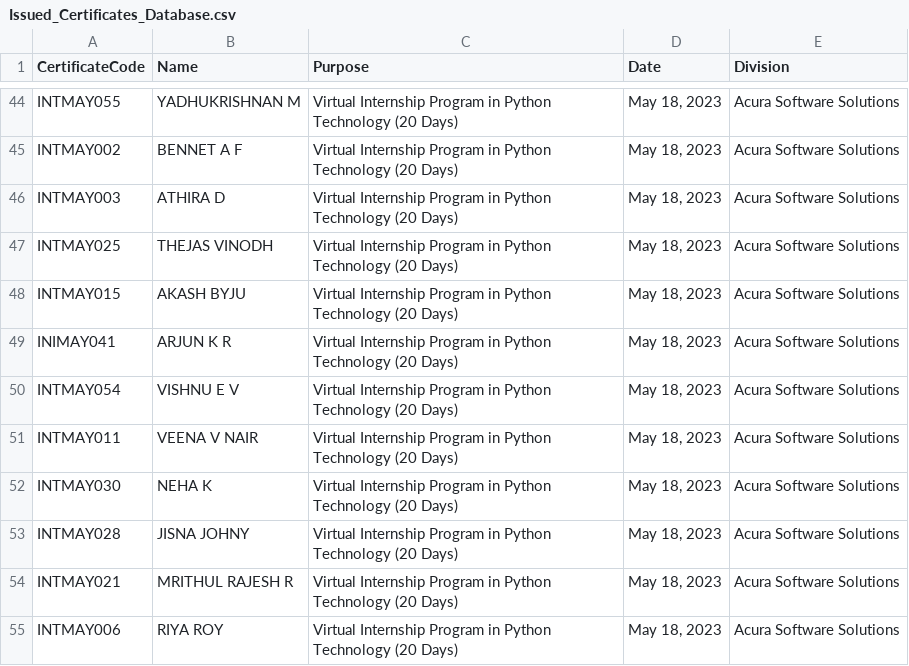
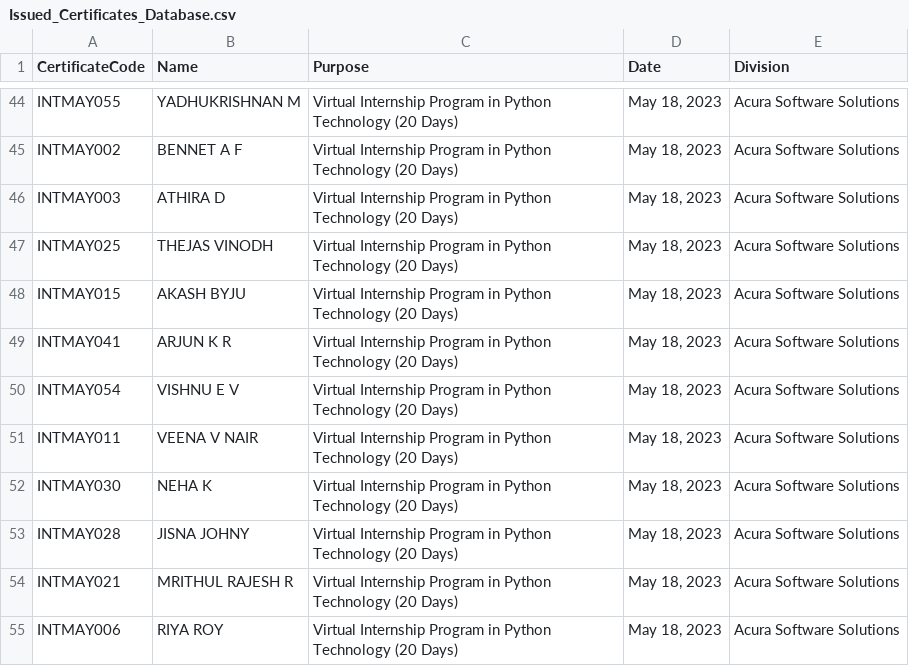
Before and after one commit to zandora-edge/certify, a CSV file: assets/database/Issued_Certificates_Database.csv, drawn as a sheet; only a part is shown, gaps mark what is left out.

Commit message:
Update Issued_Certificates_Database.csv
FIXED TYPO

```diff
--- a/assets/database/Issued_Certificates_Database.csv
+++ b/assets/database/Issued_Certificates_Database.csv
@@ -48,3 +48,3 @@ INTMAY025,THEJAS VINODH,Virtual Internship Program in Python Technology (20 Days
 INTMAY015,AKASH BYJU,Virtual Internship Program in Python Technology (20 Days),"May 18, 2023",Acura Software Solutions
-INIMAY041,ARJUN K R,Virtual Internship Program in Python Technology (20 Days),"May 18, 2023",Acura Software Solutions
+INTMAY041,ARJUN K R,Virtual Internship Program in Python Technology (20 Days),"May 18, 2023",Acura Software Solutions
 INTMAY054,VISHNU E V,Virtual Internship Program in Python Technology (20 Days),"May 18, 2023",Acura Software Solutions
```
